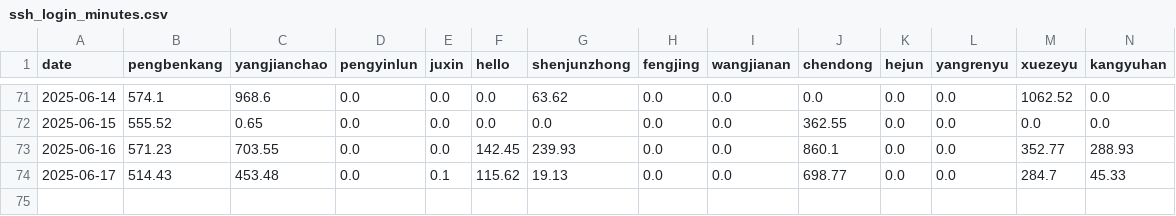
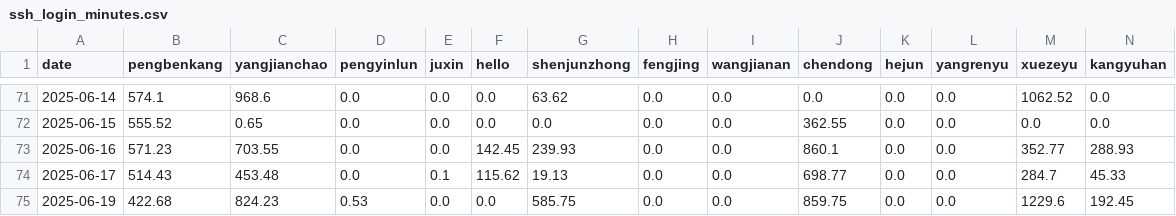
Before and after one commit to ConvolutedDog/server-stats, a CSV file: ssh_login_minutes.csv, drawn as a sheet; only a part is shown, gaps mark what is left out; rows hold the shown columns only; the diff names each change by its address in the sheet, - before the commit and + after, or states it on an @@ line.

```diff
--- a/ssh_login_minutes.csv
+++ b/ssh_login_minutes.csv
+row 75: 2025-06-19 | 422.68 | 824.23 | 0.53 | 0.0 | 0.0 | 585.75 | 0.0 | 0.0 | 859.75 | 0.0 | 0.0 | 1229.6 | 192.45
```
Also changed, not shown: 1 other file.
